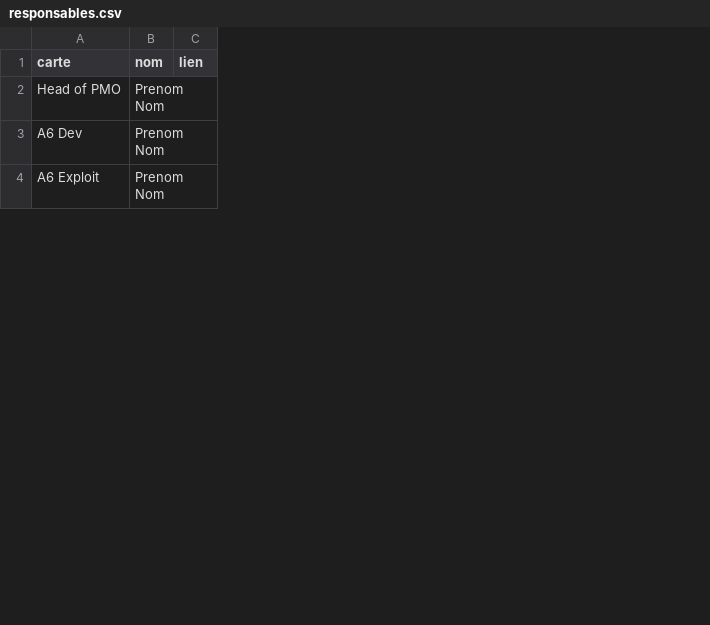
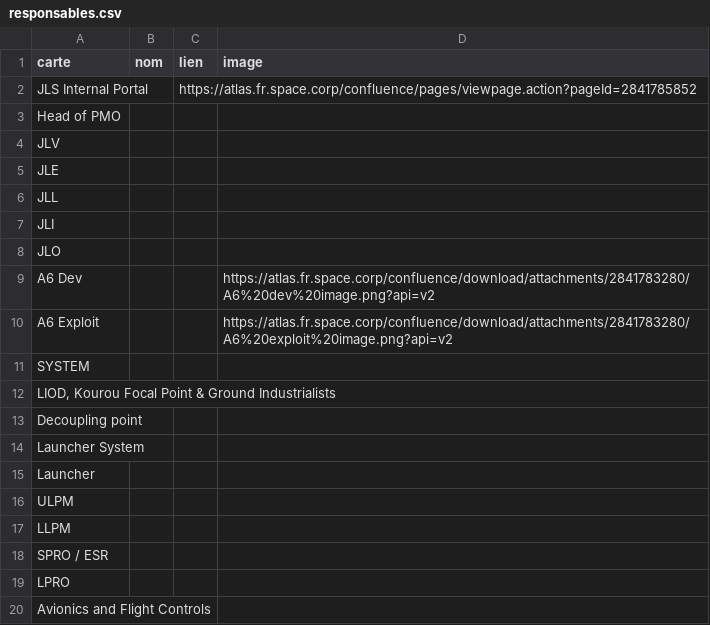
Before and after one commit to WebnWorldTrotter/Confluence, a CSV file: donnees/responsables.csv, drawn as a sheet; only a part is shown; addresses are those after the commit; the diff covers the shown part only; the diff names each change by its address in the sheet, - before the commit and + after, or states it on an @@ line.

```diff
--- a/donnees/responsables.csv
+++ b/donnees/responsables.csv
+column D (image), rows 9-10: https://atlas.fr.space.corp/confluence/download/attachments/2841783280/A6%20dev%20image.png?api=v2 | https://atlas.fr.space.corp/confluence/download/attachments/2841783280/A6%20exploit%20image.png?api=v2
+row 2: JLS Internal Portal |  | https://atlas.fr.space.corp/confluence/pages/viewpage.action?pageId=2841785852
-B3 (nom): Prenom Nom
+B3 (nom): (empty)
+row 4: JLV
+row 5: JLE
+row 6: JLL
+row 7: JLI
+row 8: JLO
-B9:B10 (nom): Prenom Nom
+B9:B10 (nom): (empty)
+row 11: SYSTEM
+row 12: LIOD, Kourou Focal Point & Ground Industrialists
+row 13: Decoupling point
+row 14: Launcher System
+row 15: Launcher
+row 16: ULPM
+row 17: LLPM
+row 18: SPRO / ESR
+row 19: LPRO
+row 20: Avionics and Flight Controls
```
Also changed, not shown: 4 added rows, 5 removed rows and 5 edited cells elsewhere in this file, 4 other files.
